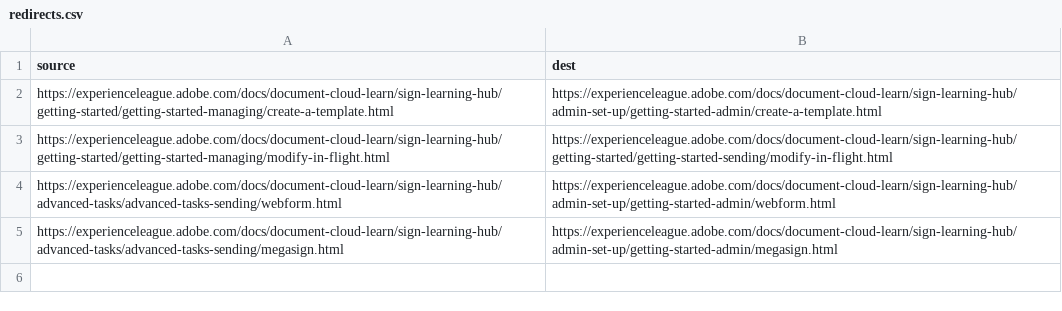
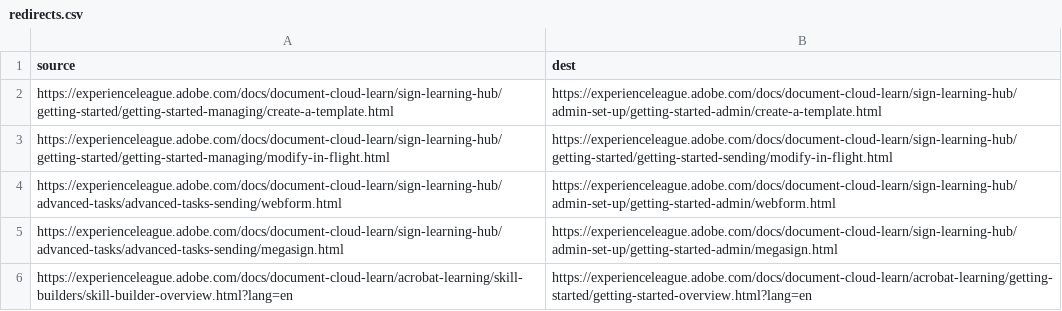
Before and after one commit to AdobeDocs/document-cloud-learn.en, a CSV file: redirects.csv, drawn as a sheet.

Commit message:
Update redirects.csv

```diff
--- a/redirects.csv
+++ b/redirects.csv
@@ -5 +5,2 @@ https://experienceleague.adobe.com/docs/document-cloud-learn/sign-learning-hub/a
 https://experienceleague.adobe.com/docs/document-cloud-learn/sign-learning-hub/advanced-tasks/advanced-tasks-sending/megasign.html,https://experienceleague.adobe.com/docs/document-cloud-learn/sign-learning-hub/admin-set-up/getting-started-admin/megasign.html
+https://experienceleague.adobe.com/docs/document-cloud-learn/acrobat-learning/skill-builders/skill-builder-overview.html?lang=en, https://experienceleague.adobe.com/docs/document-cloud-learn/acrobat-learning/getting-started/getting-started-overview.html?lang=en
```
